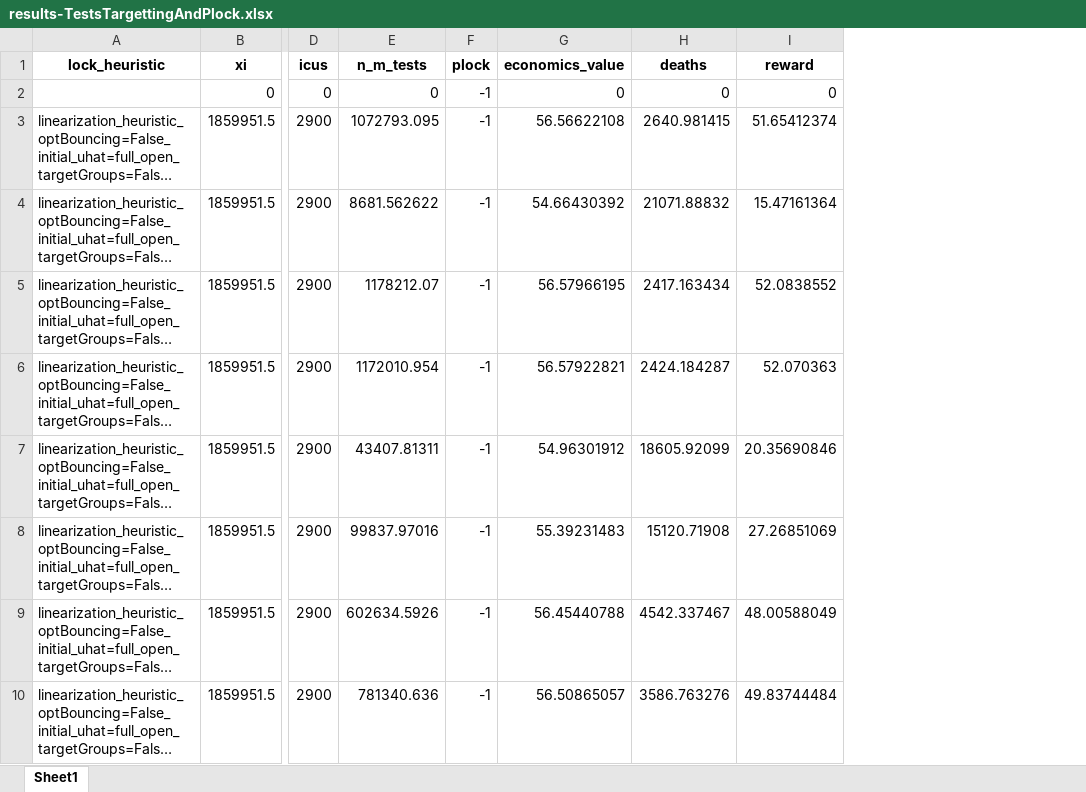
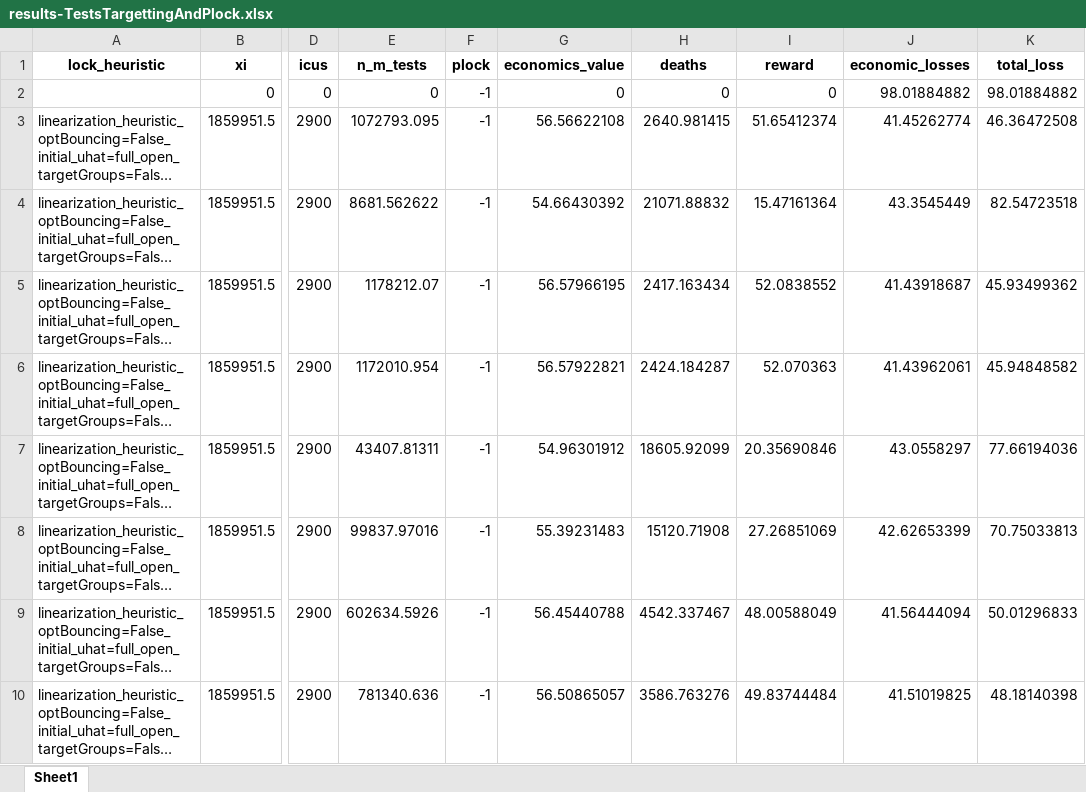
Before and after one commit to serarca/covid-optimization, an Excel workbook: benchmarks/results/plots/results-TestsTargettingAndPlock.xlsx, sheet Sheet1, drawn as a sheet; only a part is shown, gaps mark what is left out; long unchanged cells end in …; values as stored, in another font and other column widths than the file's, no borders; the diff names each change by its address in the sheet, - before the commit and + after, or states it on an @@ line.

Commit message:
modified data files for new obj

```diff
--- a/benchmarks/results/plots/results-TestsTargettingAndPlock.xlsx (sheet Sheet1)
+++ b/benchmarks/results/plots/results-TestsTargettingAndPlock.xlsx (sheet Sheet1)
+column J (economic_losses), rows 2-10: 98.01884882 | 41.45262774 | 43.3545449 | 41.43918687 | 41.43962061 | 43.0558297 | 42.62653399 | 41.56444094 | 41.51019825
+column K (total_loss), rows 2-10: 98.01884882 | 46.36472508 | 82.54723518 | 45.93499362 | 45.94848582 | 77.66194036 | 70.75033813 | 50.01296833 | 48.18140398
```
Also changed, not shown: benchmarks/results/plots/results-Fairness.xlsx, benchmarks/results/plots/results-Fig1.xlsx, 7 other files.
